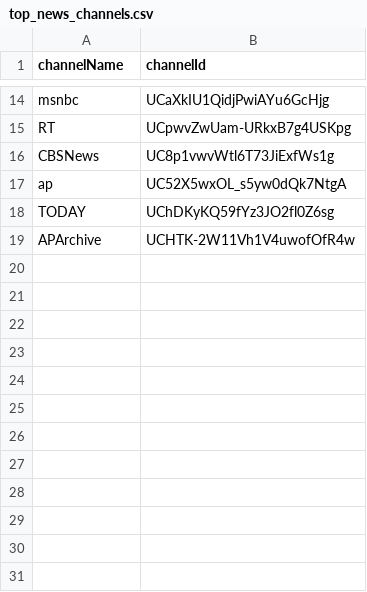
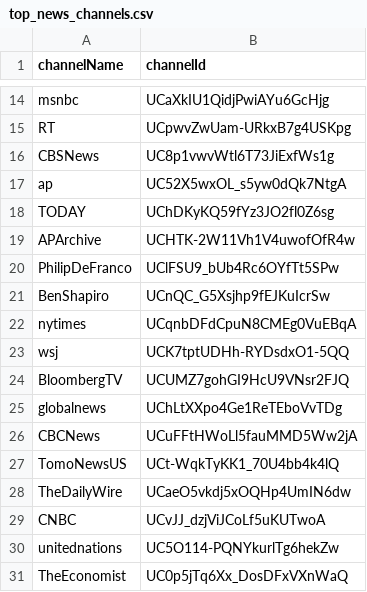
Before and after one commit to ArturoSbr/youtube-dislike-count, a CSV file: dat/top_news_channels.csv, drawn as a sheet; only a part is shown, gaps mark what is left out.

Commit message:
Added 12 channels from channelcrawler

```diff
--- a/dat/top_news_channels.csv
+++ b/dat/top_news_channels.csv
@@ -19 +19,13 @@ TODAY,UChDKyKQ59fYz3JO2fl0Z6sg
 APArchive,UCHTK-2W11Vh1V4uwofOfR4w
+PhilipDeFranco,UClFSU9_bUb4Rc6OYfTt5SPw
+BenShapiro,UCnQC_G5Xsjhp9fEJKuIcrSw
+nytimes,UCqnbDFdCpuN8CMEg0VuEBqA
+wsj,UCK7tptUDHh-RYDsdxO1-5QQ
+BloombergTV,UCUMZ7gohGI9HcU9VNsr2FJQ
+globalnews,UChLtXXpo4Ge1ReTEboVvTDg
+CBCNews,UCuFFtHWoLl5fauMMD5Ww2jA
+TomoNewsUS,UCt-WqkTyKK1_70U4bb4k4lQ
+TheDailyWire,UCaeO5vkdj5xOQHp4UmIN6dw
+CNBC,UCvJJ_dzjViJCoLf5uKUTwoA
+unitednations,UC5O114-PQNYkurlTg6hekZw
+TheEconomist,UC0p5jTq6Xx_DosDFxVXnWaQ
```
